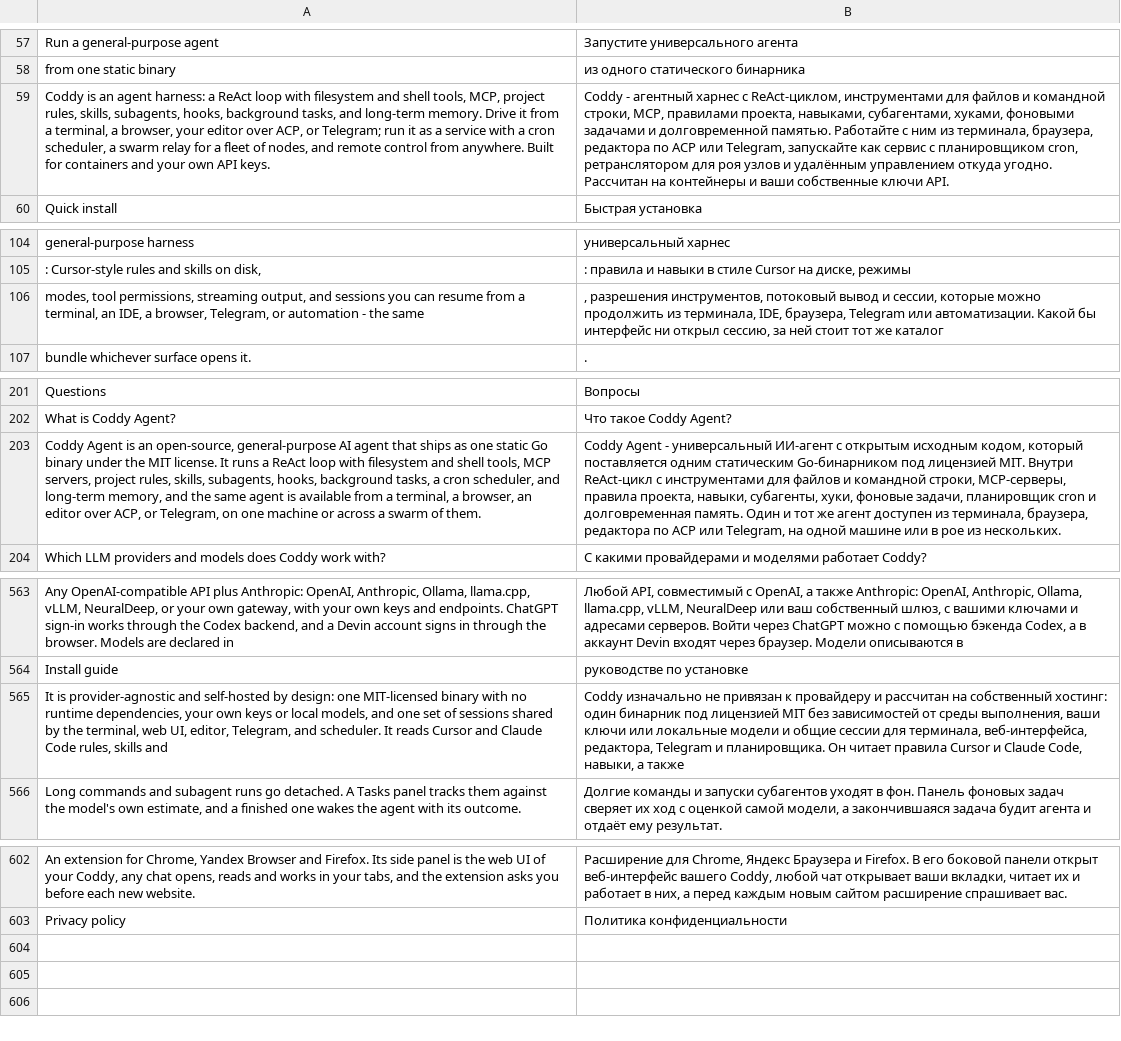
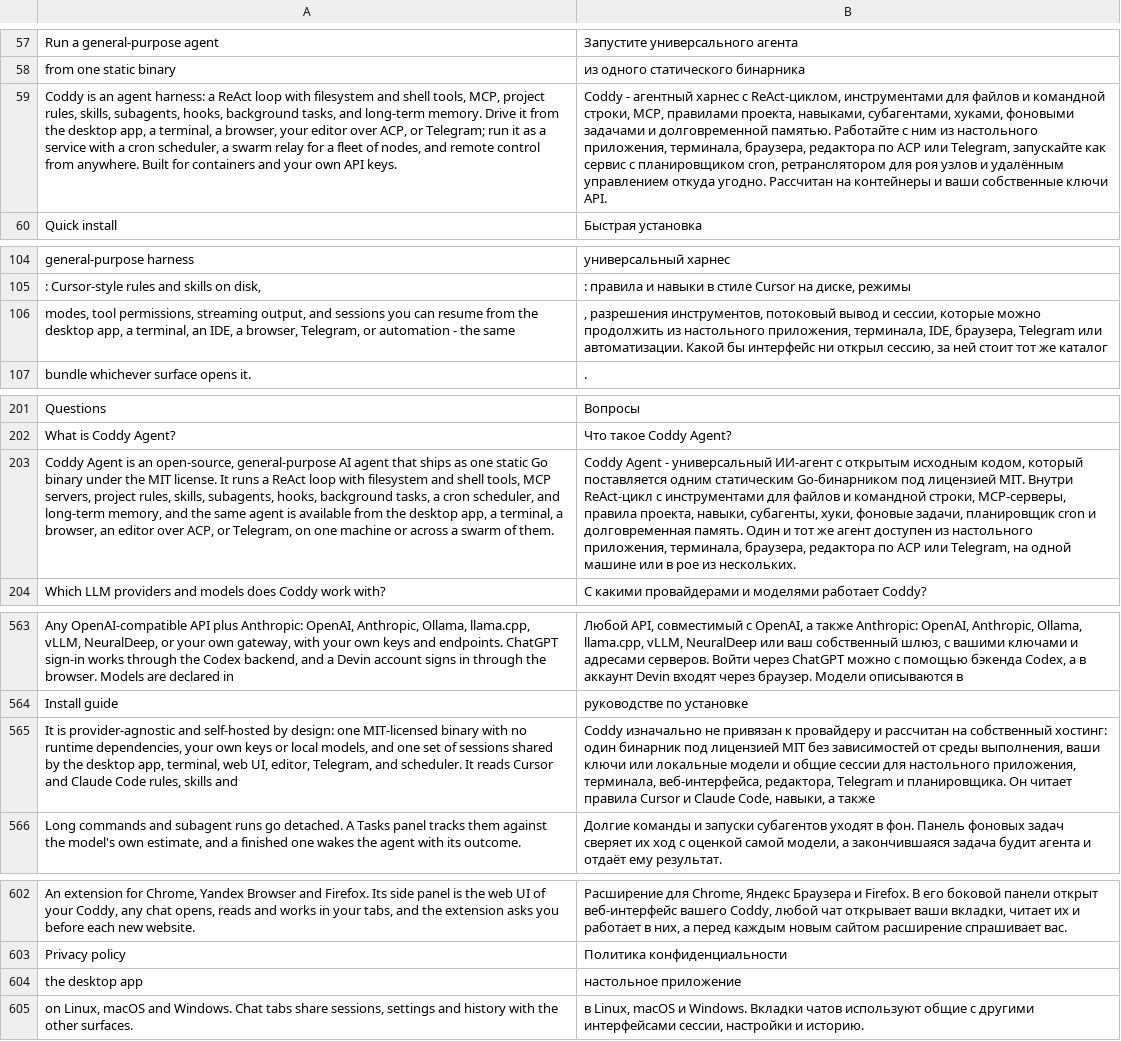
Before and after one commit to coddy-project/coddy-project.github.io, a TSV file: scripts/ru_translations.tsv, drawn as a sheet; only a part is shown, gaps mark what is left out; the diff names each change by its address in the sheet, - before the commit and + after, or states it on an @@ line.

Commit message:
publish: Coddy Desktop on the landing, regenerated docs layer
- index.html and ru/index.html: Coddy Desktop in the hero, install
  commands, feature cards, FAQ and metadata
- scripts/build_ru.py, scripts/ru_translations.tsv: Desktop translations
- regenerated docs-anchors-ru.json, llms.txt, ru/llms.txt, llms-full.txt,
  ru/llms-full.txt without the removed changelog page

```diff
--- a/scripts/ru_translations.tsv
+++ b/scripts/ru_translations.tsv
-A59: …it from a terminal,…
+A59: …it from the desktop app, a terminal,…
-B59: …ним из терминала, браузера,…
+B59: …ним из настольного приложения, терминала, браузера,…
-A106: …resume from a terminal,…
+A106: …resume from the desktop app, a terminal,…
-B106: …продолжить из терминала, IDE,…
+B106: …продолжить из настольного приложения, терминала, IDE,…
-A203: …available from a terminal,…
+A203: …available from the desktop app, a terminal,…
-B203: …доступен из терминала, браузера,…
+B203: …доступен из настольного приложения, терминала, браузера,…
-A565: …by the terminal, web…
+A565: …by the desktop app, terminal, web…
-B565: …сессии для терминала, веб-интерфейса,…
+B565: …сессии для настольного приложения, терминала, веб-интерфейса,…
+row 604: the desktop app | настольное приложение
+row 605: on Linux, macOS and Windows. Chat tabs share sessions, settings and history with the other surfaces. | в Linux, macOS и Windows. Вкладки чатов используют общие с другими интерфейсами сессии, настройки и историю.
```
Also changed, not shown: 8 other files.
